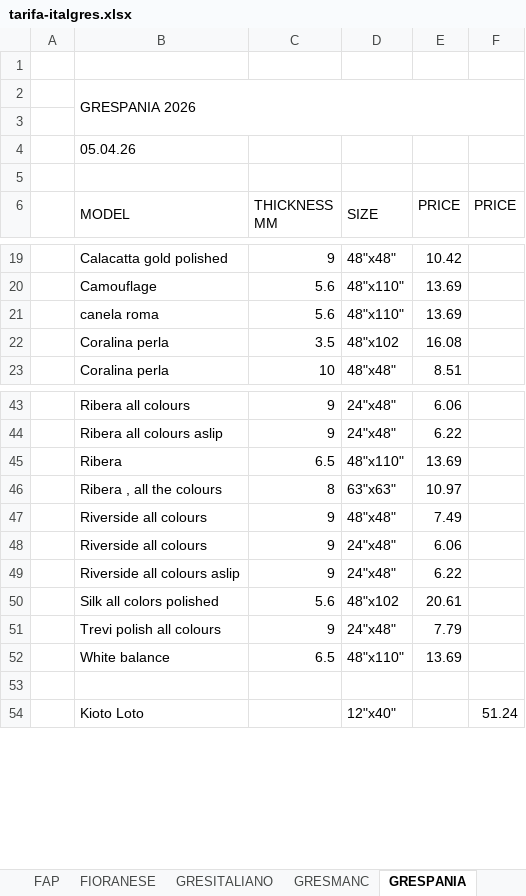
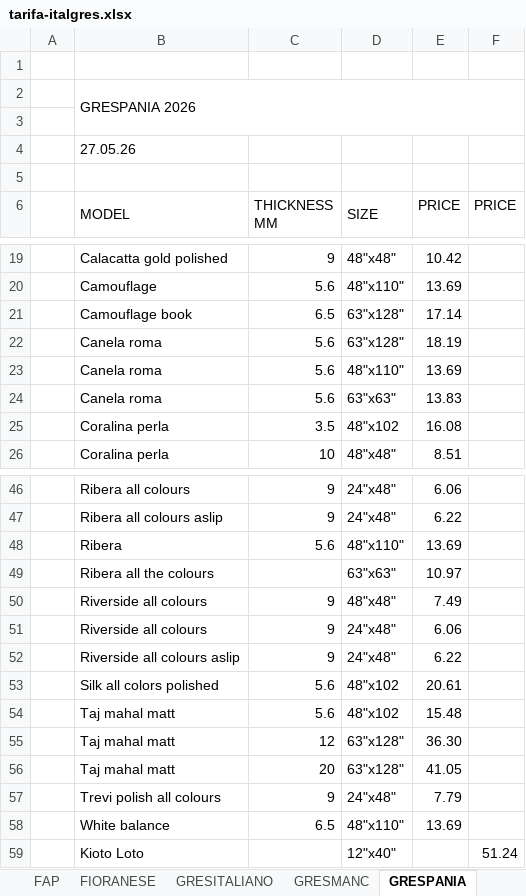
Before and after one commit to annaMontoliu/italgres-buscador-react-vite, an Excel workbook: public/docs/tarifa-italgres.xlsx, sheet GRESPANIA, drawn as a sheet; only a part is shown, gaps mark what is left out; values as stored, in another font and other column widths than the file's, no cell formats; removed rows and columns are numbered as before the commit, all else as after; the diff names each change by its address in the sheet, - before the commit and + after, or states it on an @@ line.

Commit message:
Añadida nueva colección y actualización de galería/modal

```diff
--- a/public/docs/tarifa-italgres.xlsx (sheet GRESPANIA)
+++ b/public/docs/tarifa-italgres.xlsx (sheet GRESPANIA)
-B4 (MODEL): 05.04.26
+B4 (MODEL): 27.05.26
+row 21:  | Camouflage book | 6.5 | 63"x128" | 17.14
+row 22:  | Canela roma | 5.6 | 63"x128" | 18.19
-B23 (MODEL): canela roma
+B23 (MODEL): Canela roma
+row 24:  | Canela roma | 5.6 | 63"x63" | 13.83
-C48 (THICKNESS MM): 6.5
+C48 (THICKNESS MM): 5.6
-B49 (MODEL): Ribera , all the colours
+B49 (MODEL): Ribera all the colours
-C49 (THICKNESS MM): 8
+C49 (THICKNESS MM): (empty)
+row 54:  | Taj mahal matt | 5.6 | 48"x102 | 15.48
+row 55:  | Taj mahal matt | 12 | 63"x128" | 36.30
+row 56:  | Taj mahal matt | 20 | 63"x128" | 41.05
-row 53: (empty)
```
Also changed, not shown: sheet ALAPLANA, sheet NATUCER, cell formats.
